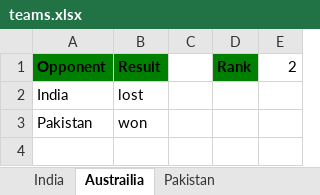
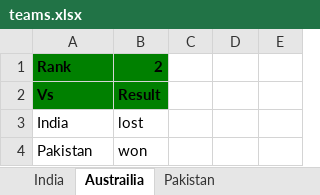
Before and after one commit to isanjeev23/DEV, an Excel workbook: Js/FirstExcelFile/teams.xlsx, sheet Austrailia, drawn as a sheet; values as stored, in another font and other column widths than the file's, no borders; removed rows and columns are numbered as before the commit, all else as after; the diff names each change by its address in the sheet, - before the commit and + after, or states it on an @@ line.

```diff
--- a/Js/FirstExcelFile/teams.xlsx (sheet Austrailia)
+++ b/Js/FirstExcelFile/teams.xlsx (sheet Austrailia)
-row 1: Opponent | Result |  | Rank | 2
+row 1: Rank | 2
+row 2: Vs | Result
```
Also changed, not shown: sheet India, sheet Pakistan, 14 other files.
